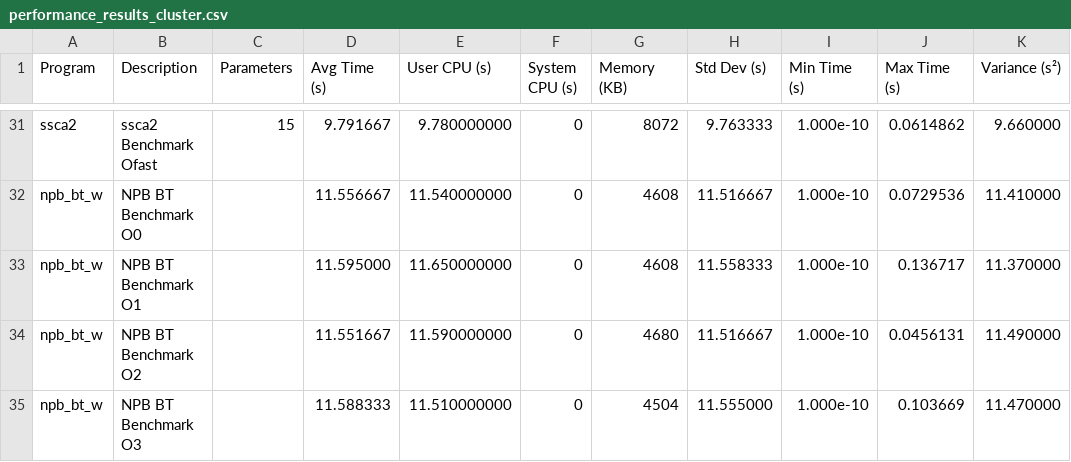
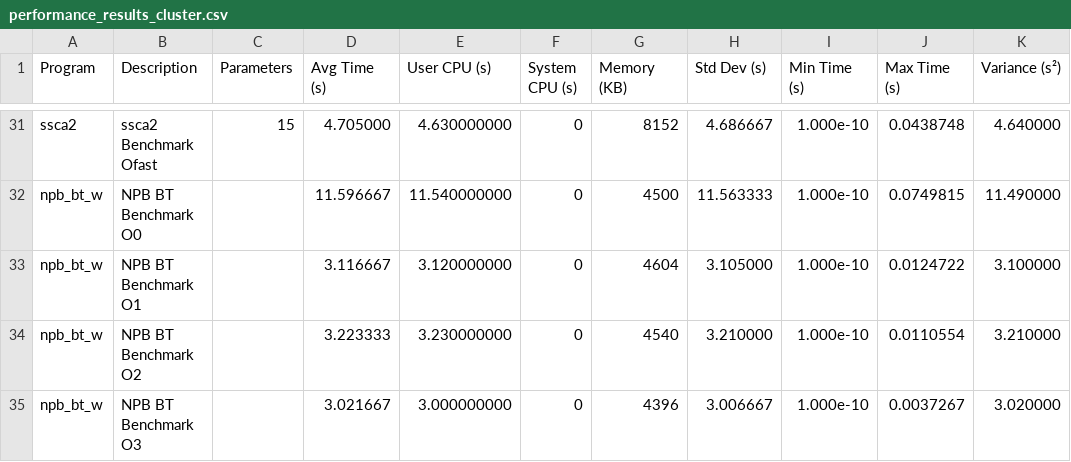
Before and after one commit to Parataisa/Perf-or-comp, a CSV file: 05/results_a/performance_results_cluster.csv, drawn as a sheet; only a part is shown, gaps mark what is left out; the diff covers the shown part only; the diff names each change by its address in the sheet, - before the commit and + after, or states it on an @@ line.

```diff
--- a/05/results_a/performance_results_cluster.csv
+++ b/05/results_a/performance_results_cluster.csv
-D31 (Avg Time (s)): 9.791667
+D31 (Avg Time (s)): 4.705000
-E31 (User CPU (s)): 9.780000000
+E31 (User CPU (s)): 4.630000000
-G31 (Memory (KB)): 8072
+G31 (Memory (KB)): 8152
-H31 (Std Dev (s)): 9.763333
+H31 (Std Dev (s)): 4.686667
-J31 (Max Time (s)): 0.0614862
+J31 (Max Time (s)): 0.0438748
-K31 (Variance (s²)): 9.660000
+K31 (Variance (s²)): 4.640000
-D32 (Avg Time (s)): 11.556667
+D32 (Avg Time (s)): 11.596667
-G32 (Memory (KB)): 4608
+G32 (Memory (KB)): 4500
-H32 (Std Dev (s)): 11.516667
+H32 (Std Dev (s)): 11.563333
-J32 (Max Time (s)): 0.0729536
+J32 (Max Time (s)): 0.0749815
-K32 (Variance (s²)): 11.410000
+K32 (Variance (s²)): 11.490000
-D33 (Avg Time (s)): 11.595000
+D33 (Avg Time (s)): 3.116667
-E33 (User CPU (s)): 11.650000000
+E33 (User CPU (s)): 3.120000000
-G33 (Memory (KB)): 4608
+G33 (Memory (KB)): 4604
-H33 (Std Dev (s)): 11.558333
+H33 (Std Dev (s)): 3.105000
-J33 (Max Time (s)): 0.136717
+J33 (Max Time (s)): 0.0124722
-K33 (Variance (s²)): 11.370000
+K33 (Variance (s²)): 3.100000
-D34 (Avg Time (s)): 11.551667
+D34 (Avg Time (s)): 3.223333
-E34 (User CPU (s)): 11.590000000
+E34 (User CPU (s)): 3.230000000
-G34 (Memory (KB)): 4680
+G34 (Memory (KB)): 4540
-H34 (Std Dev (s)): 11.516667
+H34 (Std Dev (s)): 3.210000
-J34 (Max Time (s)): 0.0456131
+J34 (Max Time (s)): 0.0110554
-K34 (Variance (s²)): 11.490000
+K34 (Variance (s²)): 3.210000
-D35 (Avg Time (s)): 11.588333
+D35 (Avg Time (s)): 3.021667
-E35 (User CPU (s)): 11.510000000
+E35 (User CPU (s)): 3.000000000
-G35 (Memory (KB)): 4504
+G35 (Memory (KB)): 4396
-H35 (Std Dev (s)): 11.555000
+H35 (Std Dev (s)): 3.006667
-J35 (Max Time (s)): 0.103669
+J35 (Max Time (s)): 0.0037267
-K35 (Variance (s²)): 11.470000
+K35 (Variance (s²)): 3.020000
```
Also changed, not shown: 43 edited cells elsewhere in this file, 6 other files.
